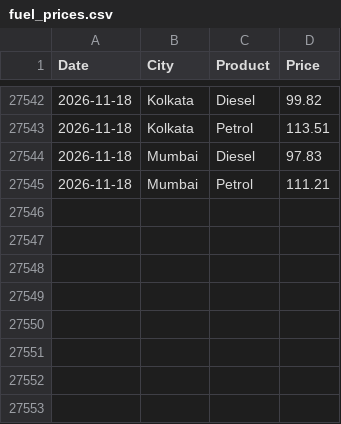
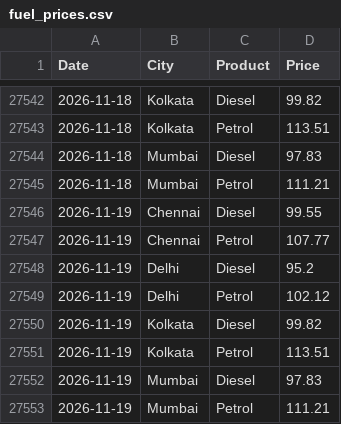
Before and after one commit to Priyanshu-Iron/metro-fuel-price-api, a CSV file: data/fuel_prices.csv, drawn as a sheet; only a part is shown, gaps mark what is left out.

```diff
--- a/data/fuel_prices.csv
+++ b/data/fuel_prices.csv
@@ -27545 +27545,9 @@ Date,City,Product,Price
 2026-11-18,Mumbai,Petrol,111.21
+2026-11-19,Chennai,Diesel,99.55
+2026-11-19,Chennai,Petrol,107.77
+2026-11-19,Delhi,Diesel,95.2
+2026-11-19,Delhi,Petrol,102.12
+2026-11-19,Kolkata,Diesel,99.82
+2026-11-19,Kolkata,Petrol,113.51
+2026-11-19,Mumbai,Diesel,97.83
+2026-11-19,Mumbai,Petrol,111.21
```
